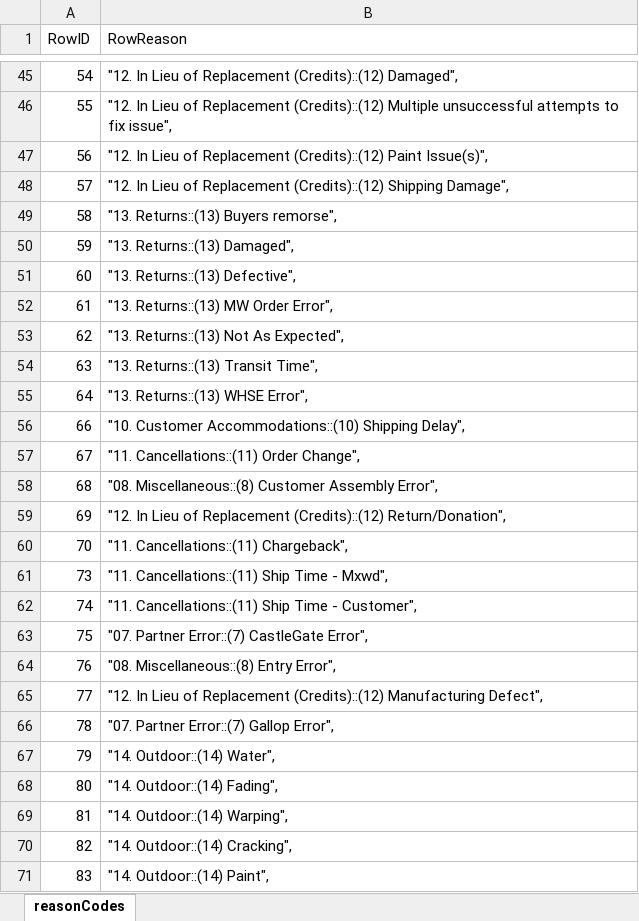
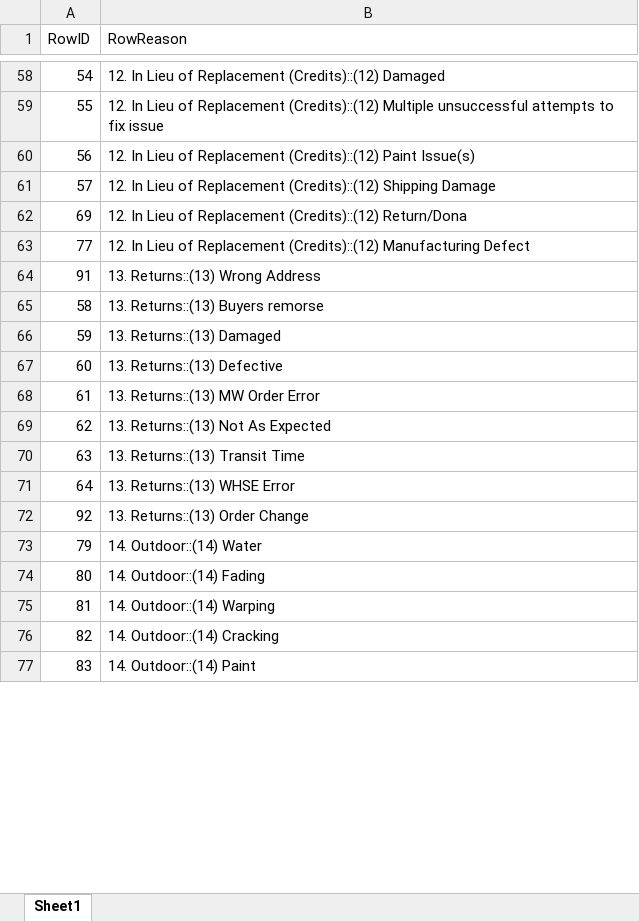
Before and after one commit to ian-dudderar/AzureFunctions, an Excel workbook: func-concatenation-tool/public/reasonCodes.xlsx, sheet Sheet1, drawn as a sheet; only a part is shown, gaps mark what is left out; values as stored, in another font and other column widths than the file's, no borders; removed rows and columns are numbered as before the commit, all else as after; the diff covers the shown part only; the diff names each change by its address in the sheet, - before the commit and + after, or states it on an @@ line.

Commit message:
Reason code Changes

```diff
--- a/func-concatenation-tool/public/reasonCodes.xlsx (sheet Sheet1)
+++ b/func-concatenation-tool/public/reasonCodes.xlsx (sheet Sheet1)
-sheet tab: reasonCodes
+sheet tab: Sheet1
-B58 (RowReason): "12. In Lieu of Replacement (Credits)::(12) Damaged",
+B58 (RowReason): 12. In Lieu of Replacement (Credits)::(12) Damaged
-B59 (RowReason): "12. In Lieu of Replacement (Credits)::(12) Multiple unsuccessful attempts to fix issue",
+B59 (RowReason): 12. In Lieu of Replacement (Credits)::(12) Multiple unsuccessful attempts to fix issue
-B60 (RowReason): "12. In Lieu of Replacement (Credits)::(12) Paint Issue(s)",
+B60 (RowReason): 12. In Lieu of Replacement (Credits)::(12) Paint Issue(s)
-B61 (RowReason): "12. In Lieu of Replacement (Credits)::(12) Shipping Damage",
+B61 (RowReason): 12. In Lieu of Replacement (Credits)::(12) Shipping Damage
+row 62: 69 | 12. In Lieu of Replacement (Credits)::(12) Return/Dona
+row 63: 77 | 12. In Lieu of Replacement (Credits)::(12) Manufacturing Defect
+row 64: 91 | 13. Returns::(13) Wrong Address
-B65 (RowReason): "13. Returns::(13) Buyers remorse",
+B65 (RowReason): 13. Returns::(13) Buyers remorse
-B66 (RowReason): "13. Returns::(13) Damaged",
+B66 (RowReason): 13. Returns::(13) Damaged
-B67 (RowReason): "13. Returns::(13) Defective",
+B67 (RowReason): 13. Returns::(13) Defective
-B68 (RowReason): "13. Returns::(13) MW Order Error",
+B68 (RowReason): 13. Returns::(13) MW Order Error
-B69 (RowReason): "13. Returns::(13) Not As Expected",
+B69 (RowReason): 13. Returns::(13) Not As Expected
-B70 (RowReason): "13. Returns::(13) Transit Time",
+B70 (RowReason): 13. Returns::(13) Transit Time
-B71 (RowReason): "13. Returns::(13) WHSE Error",
+B71 (RowReason): 13. Returns::(13) WHSE Error
-row 56: 66 | "10. Customer Accommodations::(10) Shipping Delay",
-row 57: 67 | "11. Cancellations::(11) Order Change",
-row 58: 68 | "08. Miscellaneous::(8) Customer Assembly Error",
-row 59: 69 | "12. In Lieu of Replacement (Credits)::(12) Return/Donation",
-row 60: 70 | "11. Cancellations::(11) Chargeback",
-row 61: 73 | "11. Cancellations::(11) Ship Time - Mxwd",
-row 62: 74 | "11. Cancellations::(11) Ship Time - Customer",
-row 63: 75 | "07. Partner Error::(7) CastleGate Error",
-row 64: 76 | "08. Miscellaneous::(8) Entry Error",
-row 65: 77 | "12. In Lieu of Replacement (Credits)::(12) Manufacturing Defect",
-row 66: 78 | "07. Partner Error::(7) Gallop Error",
+row 72: 92 | 13. Returns::(13) Order Change
-B73 (RowReason): "14. Outdoor::(14) Water",
+B73 (RowReason): 14. Outdoor::(14) Water
-B74 (RowReason): "14. Outdoor::(14) Fading",
+B74 (RowReason): 14. Outdoor::(14) Fading
-B75 (RowReason): "14. Outdoor::(14) Warping",
+B75 (RowReason): 14. Outdoor::(14) Warping
-B76 (RowReason): "14. Outdoor::(14) Cracking",
+B76 (RowReason): 14. Outdoor::(14) Cracking
-B77 (RowReason): "14. Outdoor::(14) Paint",
+B77 (RowReason): 14. Outdoor::(14) Paint
```
Also changed, not shown: 23 added rows, 11 removed rows and 41 edited cells elsewhere in this sheet, 1 other file.
